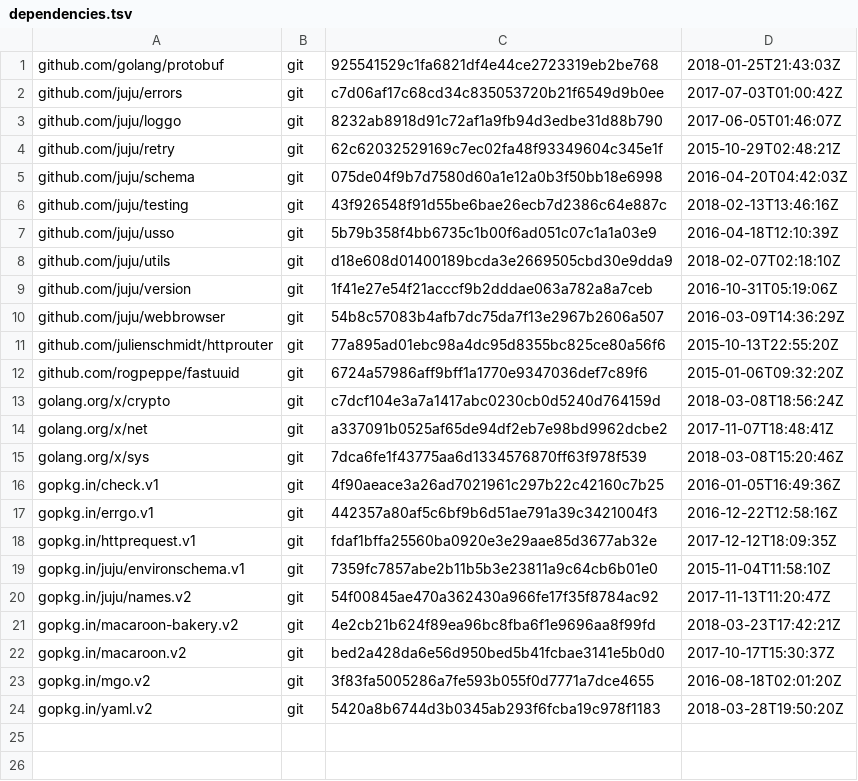
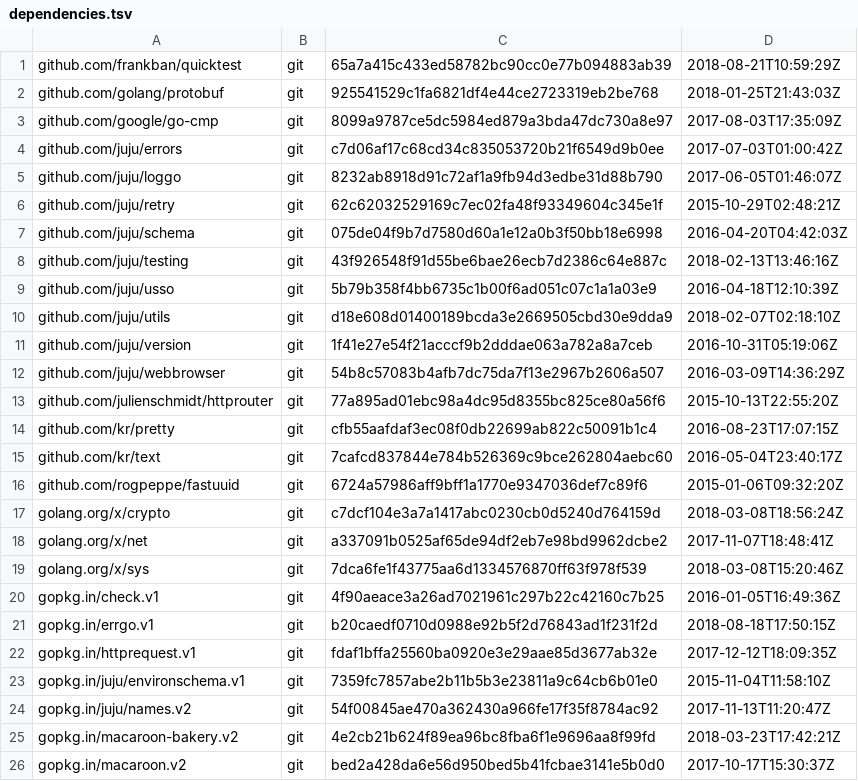
Before and after one commit to CanonicalLtd/candidclient, a TSV file: dependencies.tsv, drawn as a sheet; only a part is shown; the shorter side is filled out with more unchanged rows.

Commit message:
all: use quicktest
Also add module support.

```diff
--- a/dependencies.tsv
+++ b/dependencies.tsv
@@ -1,2 +1,4 @@
+github.com/frankban/quicktest	git	65a7a415c433ed58782bc90cc0e77b094883ab39	2018-08-21T10:59:29Z
 github.com/golang/protobuf	git	925541529c1fa6821df4e44ce2723319eb2be768	2018-01-25T21:43:03Z
+github.com/google/go-cmp	git	8099a9787ce5dc5984ed879a3bda47dc730a8e97	2017-08-03T17:35:09Z
 github.com/juju/errors	git	c7d06af17c68cd34c835053720b21f6549d9b0ee	2017-07-03T01:00:42Z
@@ -11,2 +13,4 @@ github.com/juju/webbrowser	git	54b8c57083b4afb7dc75da7f13e2967b2606a507	2016-03-
 github.com/julienschmidt/httprouter	git	77a895ad01ebc98a4dc95d8355bc825ce80a56f6	2015-10-13T22:55:20Z
+github.com/kr/pretty	git	cfb55aafdaf3ec08f0db22699ab822c50091b1c4	2016-08-23T17:07:15Z
+github.com/kr/text	git	7cafcd837844e784b526369c9bce262804aebc60	2016-05-04T23:40:17Z
 github.com/rogpeppe/fastuuid	git	6724a57986aff9bff1a1770e9347036def7c89f6	2015-01-06T09:32:20Z
@@ -16,3 +20,3 @@ golang.org/x/sys	git	7dca6fe1f43775aa6d1334576870ff63f978f539	2018-03-08T15:20:4
 gopkg.in/check.v1	git	4f90aeace3a26ad7021961c297b22c42160c7b25	2016-01-05T16:49:36Z
-gopkg.in/errgo.v1	git	442357a80af5c6bf9b6d51ae791a39c3421004f3	2016-12-22T12:58:16Z
+gopkg.in/errgo.v1	git	b20caedf0710d0988e92b5f2d76843ad1f231f2d	2018-08-18T17:50:15Z
 gopkg.in/httprequest.v1	git	fdaf1bffa25560ba0920e3e29aae85d3677ab32e	2017-12-12T18:09:35Z
```
Also changed, not shown: 16 other files.
